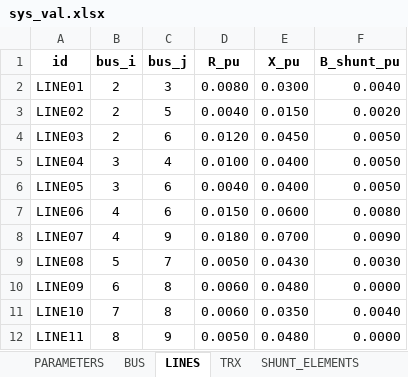
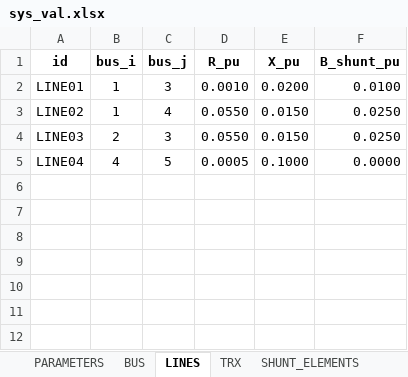
Before and after one commit to farjanrondon/Power-System, an Excel workbook: sys_val.xlsx, sheet LINES, drawn as a sheet; values as stored, in another font and other column widths than the file's, no borders; the diff names each change by its address in the sheet, - before the commit and + after, or states it on an @@ line.

```diff
--- a/sys_val.xlsx (sheet LINES)
+++ b/sys_val.xlsx (sheet LINES)
-B2:B3 (bus_i): 2
+B2:B3 (bus_i): 1
-D2 (R_pu): 0.0080
+D2 (R_pu): 0.0010
-E2 (X_pu): 0.0300
+E2 (X_pu): 0.0200
-F2 (B_shunt_pu): 0.0040
+F2 (B_shunt_pu): 0.0100
-C3 (bus_j): 5
+C3 (bus_j): 4
-D3 (R_pu): 0.0040
+D3 (R_pu): 0.0550
-F3 (B_shunt_pu): 0.0020
+F3 (B_shunt_pu): 0.0250
-C4 (bus_j): 6
+C4 (bus_j): 3
-D4 (R_pu): 0.0120
+D4 (R_pu): 0.0550
-E4 (X_pu): 0.0450
+E4 (X_pu): 0.0150
-F4 (B_shunt_pu): 0.0050
+F4 (B_shunt_pu): 0.0250
-B5 (bus_i): 3
+B5 (bus_i): 4
-C5 (bus_j): 4
+C5 (bus_j): 5
-D5 (R_pu): 0.0100
+D5 (R_pu): 0.0005
-E5 (X_pu): 0.0400
+E5 (X_pu): 0.1000
-F5 (B_shunt_pu): 0.0050
+F5 (B_shunt_pu): 0.0000
-row 6: LINE05 | 3 | 6 | 0.0040 | 0.0400 | 0.0050
-row 7: LINE06 | 4 | 6 | 0.0150 | 0.0600 | 0.0080
-row 8: LINE07 | 4 | 9 | 0.0180 | 0.0700 | 0.0090
-row 9: LINE08 | 5 | 7 | 0.0050 | 0.0430 | 0.0030
-row 10: LINE09 | 6 | 8 | 0.0060 | 0.0480 | 0.0000
-row 11: LINE10 | 7 | 8 | 0.0060 | 0.0350 | 0.0040
-row 12: LINE11 | 8 | 9 | 0.0050 | 0.0480 | 0.0000
```
Also changed, not shown: sheet BUS, sheet TRX, sheet PARAMETERS, 14 other files.
